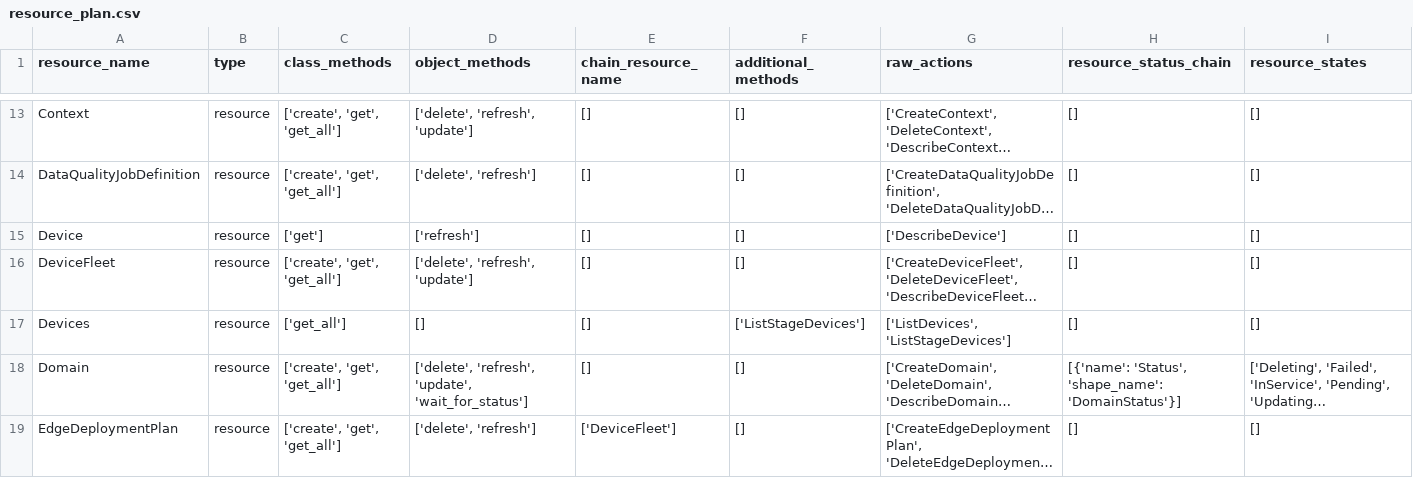
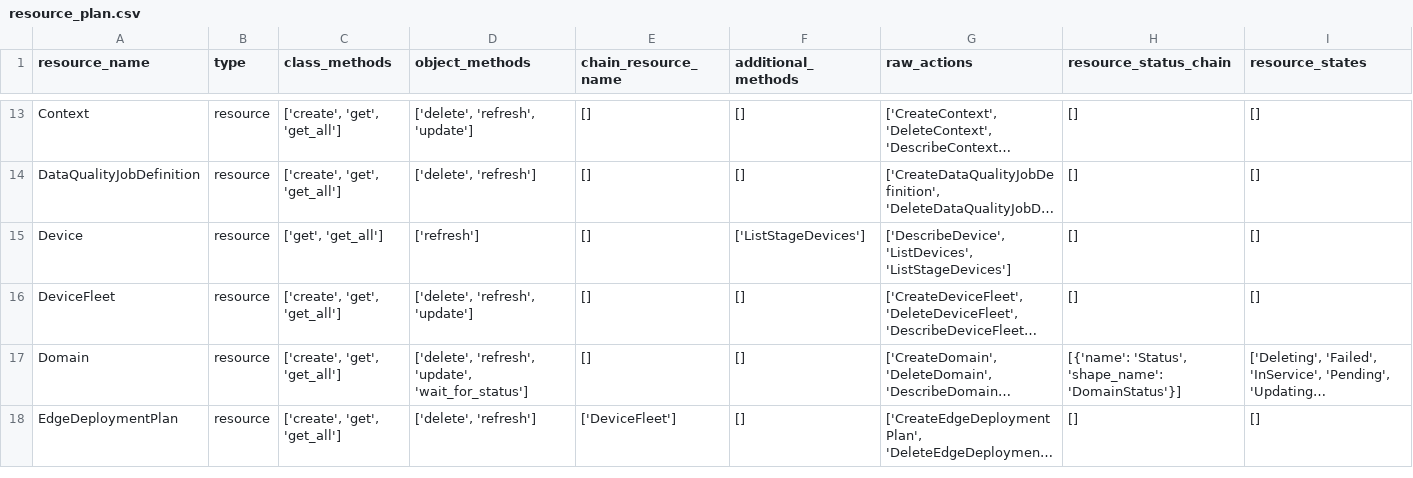
Before and after one commit to aws/sagemaker-core, a CSV file: resource_plan.csv, drawn as a sheet; only a part is shown, gaps mark what is left out; long unchanged cells end in …; the diff names each change by its address in the sheet, - before the commit and + after, or states it on an @@ line.

Commit message:
Fix devices class

```diff
--- a/resource_plan.csv
+++ b/resource_plan.csv
-C15 (class_methods): ['get']
+C15 (class_methods): ['get', 'get_all']
-F15 (additional_methods): []
+F15 (additional_methods): ['ListStageDevices']
-G15 (raw_actions): ['DescribeDevice']
+G15 (raw_actions): ['DescribeDevice', 'ListDevices', 'ListStageDevices']
-row 17: Devices | resource | ['get_all'] | [] | [] | ['ListStageDevices'] | ['ListDevices', 'ListStageDevices'] | [] | []
```
Also changed, not shown: 2 other files.
